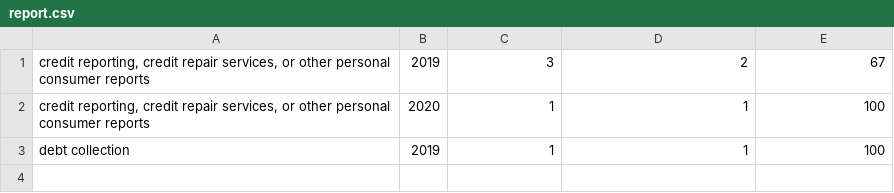
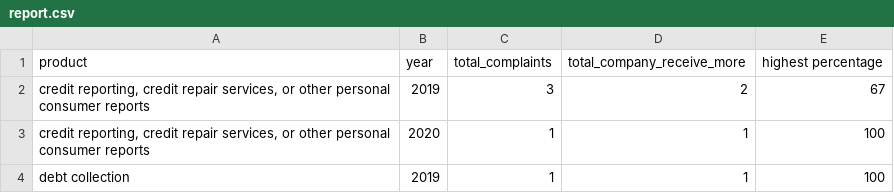
Before and after one commit to jiehu1022/Consumer_Complaints, a CSV file: output/report.csv, drawn as a sheet; the diff names each change by its address in the sheet, - before the commit and + after, or states it on an @@ line.

Commit message:
fix percentage bug

```diff
--- a/output/report.csv
+++ b/output/report.csv
+row 1: product | year | total_complaints | total_company_receive_more | highest percentage
```
Also changed, not shown: 2 other files.
